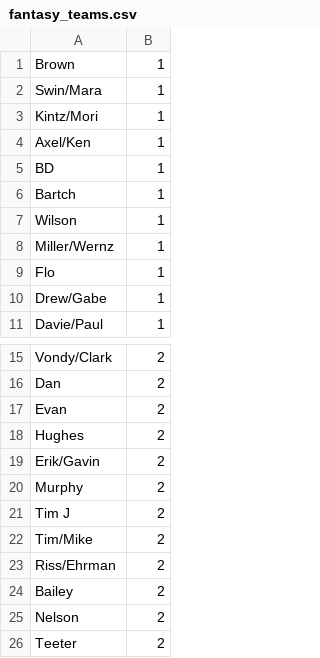
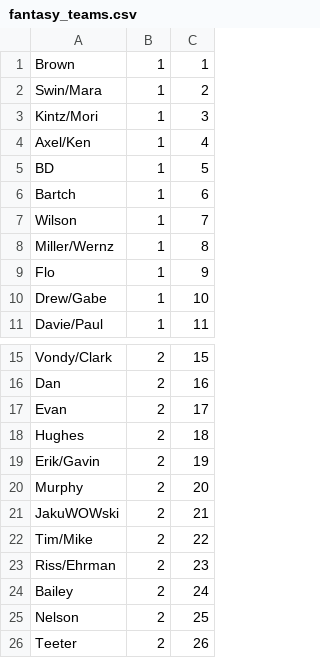
Before and after one commit to axelclark/the-338-challenge, a CSV file: db/csv/fantasy_teams.csv, drawn as a sheet; only a part is shown, gaps mark what is left out; the diff names each change by its address in the sheet, - before the commit and + after, or states it on an @@ line.

Commit message:
Update db seed files with actual roster position data, franchises, and admin user

```diff
--- a/db/csv/fantasy_teams.csv
+++ b/db/csv/fantasy_teams.csv
+column C, rows 1-11: 1 | 2 | 3 | 4 | 5 | 6 | 7 | 8 | 9 | 10 | 11; rows 15-26: 15 | 16 | 17 | 18 | 19 | 20 | 21 | 22 | 23 | 24 | 25 | 26
-A21: Tim J
+A21: JakuWOWski
```
Also changed, not shown: db/csv/fantasy_players.csv, 3 other files.
